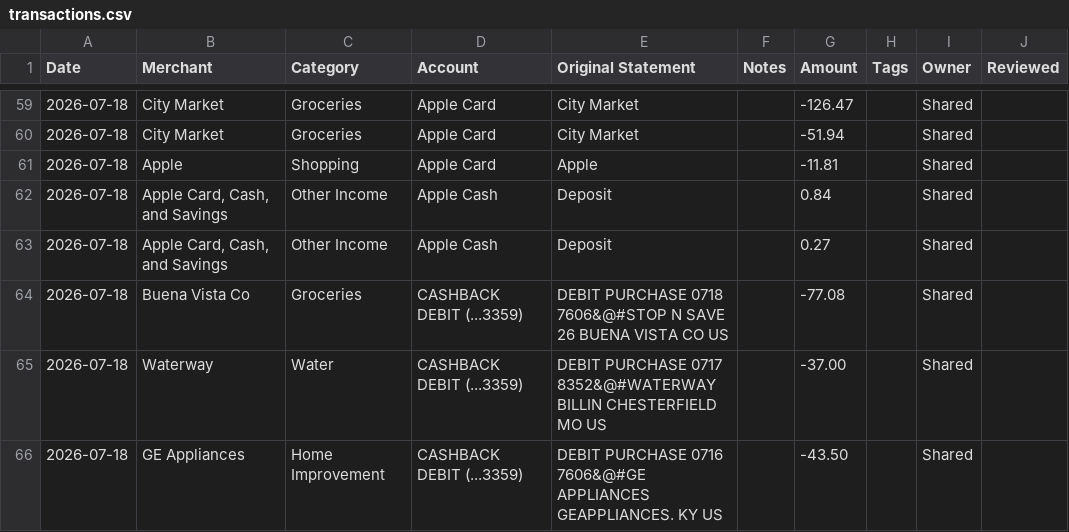
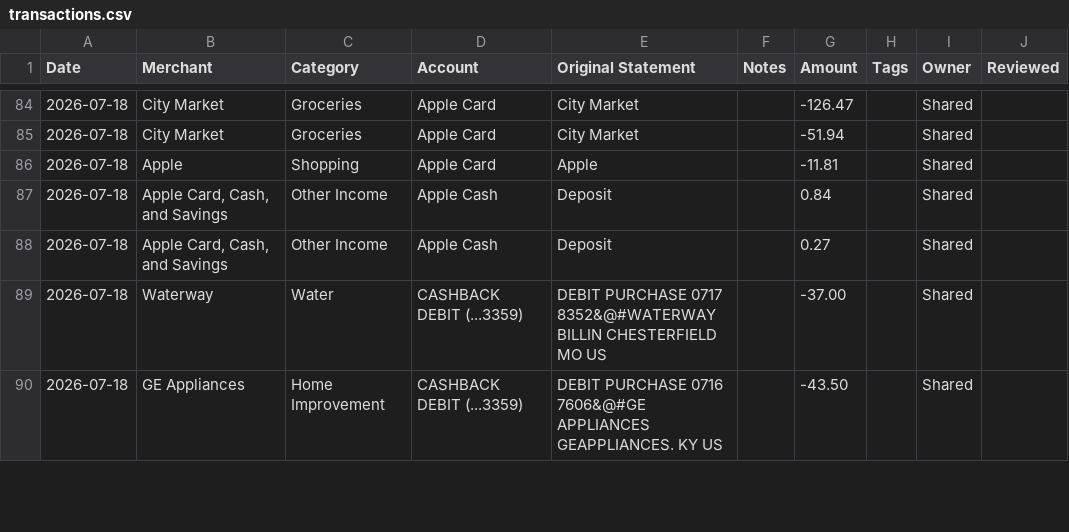
Before and after one commit to davis-raj/spend-dashboard, a CSV file: data/transactions.csv, drawn as a sheet; only a part is shown, gaps mark what is left out; the diff covers the shown part only.

```diff
--- a/data/transactions.csv
+++ b/data/transactions.csv
@@ -63,3 +88,2 @@ Date,Merchant,Category,Account,Original Statement,Notes,Amount,Tags,Owner,Review
 2026-07-18,"Apple Card, Cash, and Savings",Other Income,Apple Cash,Deposit,,0.27,,Shared,
-2026-07-18,Buena Vista Co,Groceries,CASHBACK DEBIT (...3359),DEBIT PURCHASE 0718 7606&@#STOP N SAVE 26 BUENA VISTA CO US,,-77.08,,Shared,
 2026-07-18,Waterway,Water,CASHBACK DEBIT (...3359),DEBIT PURCHASE 0717 8352&@#WATERWAY BILLIN CHESTERFIELD MO US,,-37.00,,Shared,
```
Also changed, not shown: 25 added rows elsewhere in this file, 2 other files.
